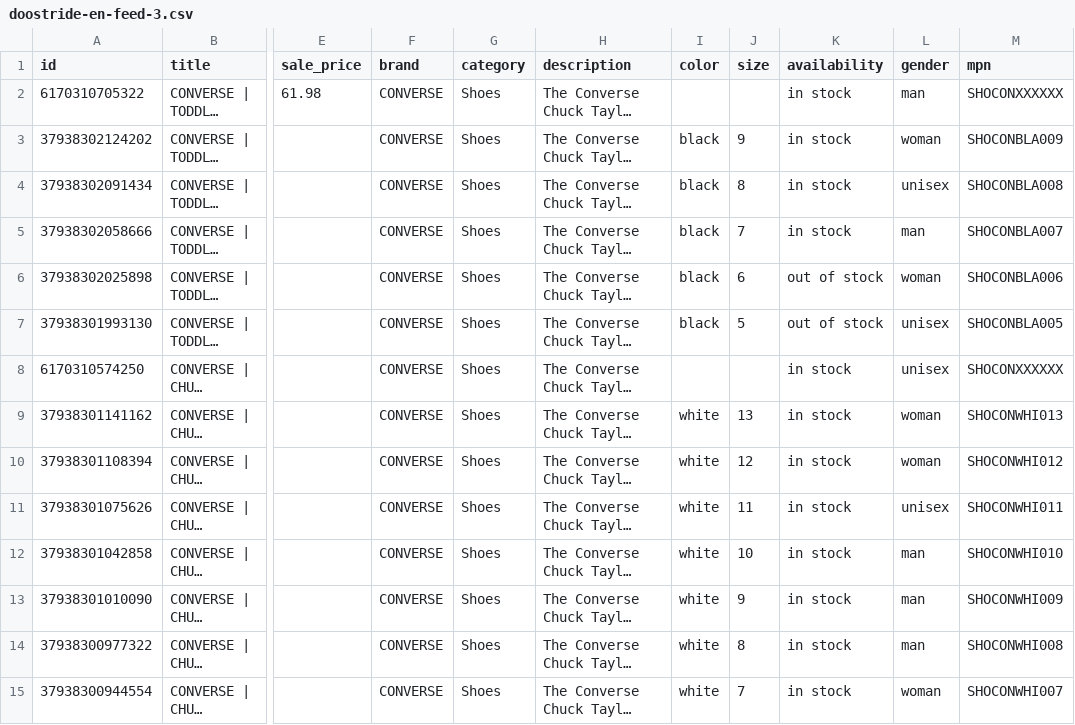
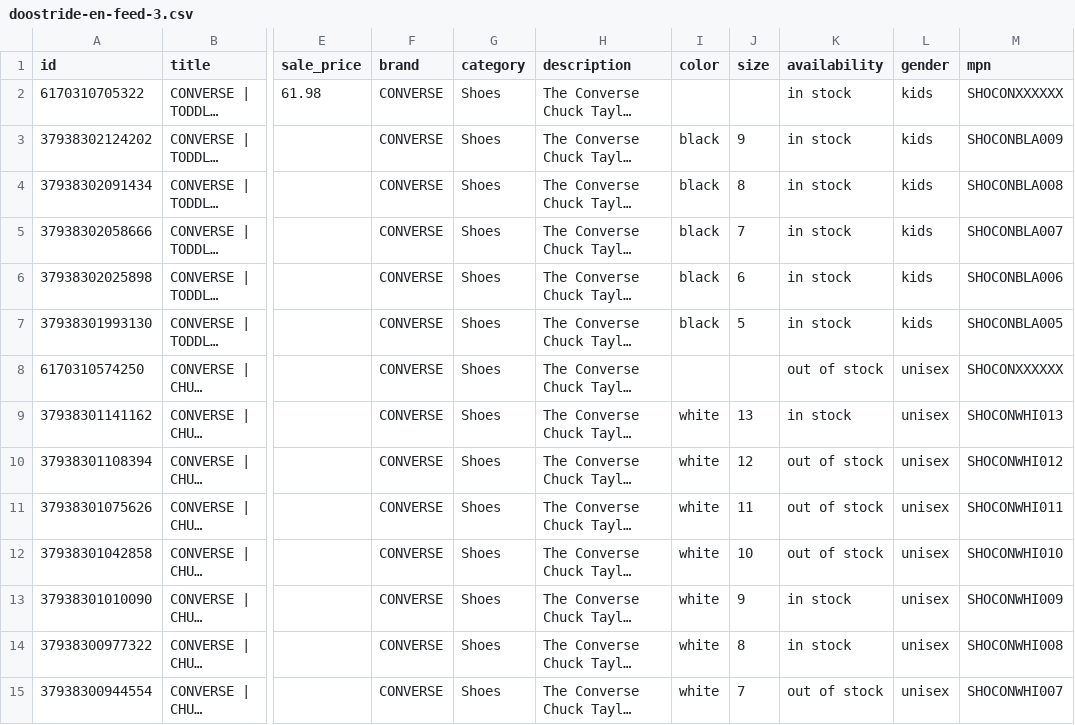
Before and after one commit to RenzoCola51184/DFA, a CSV file: academy/feeds/doostride-en-feed-3.csv, drawn as a sheet; only a part is shown, gaps mark what is left out; long unchanged cells end in …; the diff covers the shown part only; the diff names each change by its address in the sheet, - before the commit and + after, or states it on an @@ line.

```diff
--- a/academy/feeds/doostride-en-feed-3.csv
+++ b/academy/feeds/doostride-en-feed-3.csv
-L2 (gender): man
+L2 (gender): kids
-L3 (gender): woman
+L3 (gender): kids
-L4 (gender): unisex
+L4 (gender): kids
-L5 (gender): man
+L5 (gender): kids
-K6:K7 (availability): out of stock
+K6:K7 (availability): in stock
-L6 (gender): woman
+L6 (gender): kids
-L7 (gender): unisex
+L7 (gender): kids
-K8 (availability): in stock
+K8 (availability): out of stock
-L9:L10 (gender): woman
+L9:L10 (gender): unisex
-K10:K12 (availability): in stock
+K10:K12 (availability): out of stock
-L12:L14 (gender): man
+L12:L14 (gender): unisex
-K15 (availability): in stock
+K15 (availability): out of stock
-L15 (gender): woman
+L15 (gender): unisex
```
Also changed, not shown: 156 edited cells elsewhere in this file, academy/feeds/doostride-en-feed-2.csv, academy/feeds/doostride-en-feed.csv, 6 other files.
